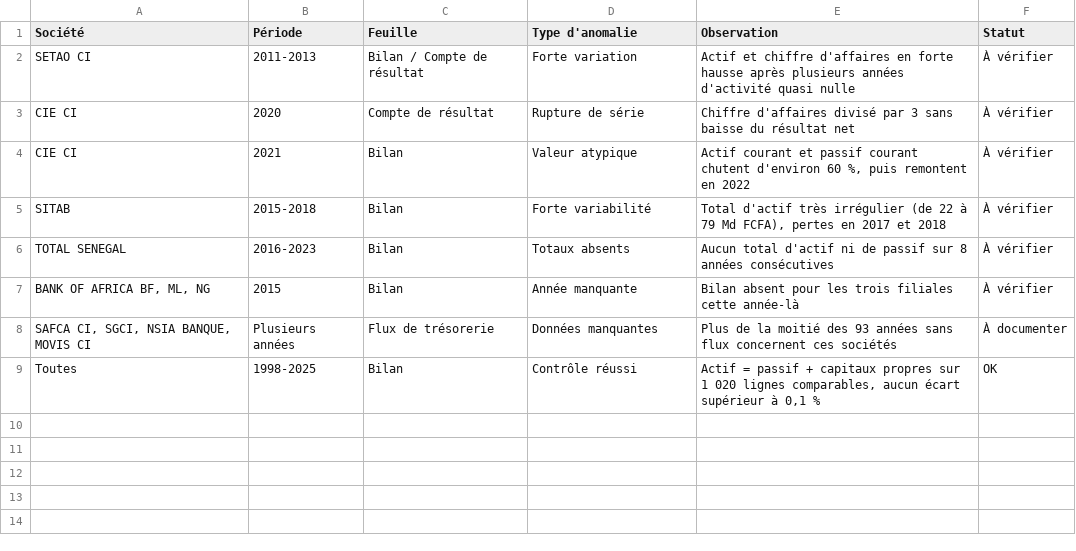
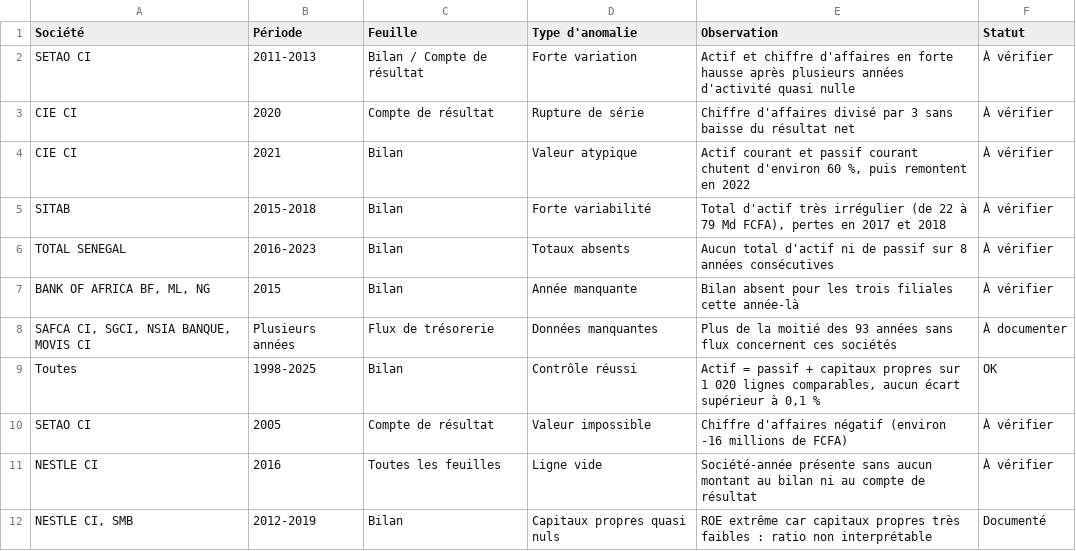
Before and after one commit to jeantheophileilboudo-rgb/brvm_analyse, a CSV file: outputs/journal_anomalies.csv, drawn as a sheet.

```diff
--- a/outputs/journal_anomalies.csv
+++ b/outputs/journal_anomalies.csv
@@ -9 +9,4 @@ TOTAL SENEGAL,2016-2023,Bilan,Totaux absents,Aucun total d'actif ni de passif su
 Toutes,1998-2025,Bilan,Contrôle réussi,"Actif = passif + capitaux propres sur 1 020 lignes comparables, aucun écart supérieur à 0,1 %",OK
+SETAO CI,2005,Compte de résultat,Valeur impossible,Chiffre d'affaires négatif (environ -16 millions de FCFA),À vérifier
+NESTLE CI,2016,Toutes les feuilles,Ligne vide,Société-année présente sans aucun montant au bilan ni au compte de résultat,À vérifier
+"NESTLE CI, SMB",2012-2019,Bilan,Capitaux propres quasi nuls,ROE extrême car capitaux propres très faibles : ratio non interprétable,Documenté
```
Also changed, not shown: 2 other files.
